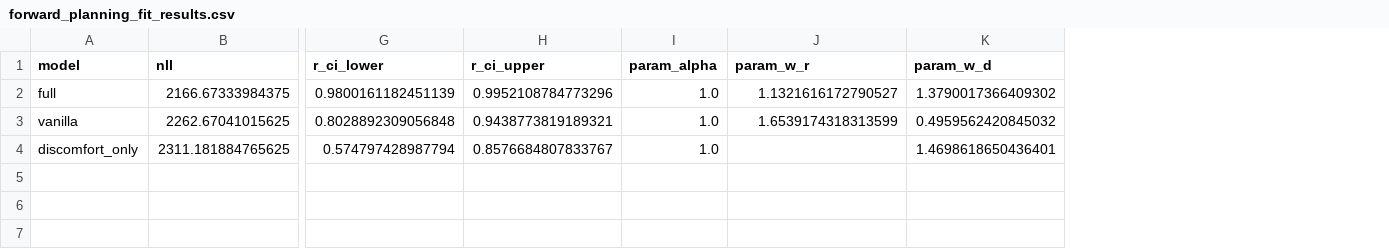
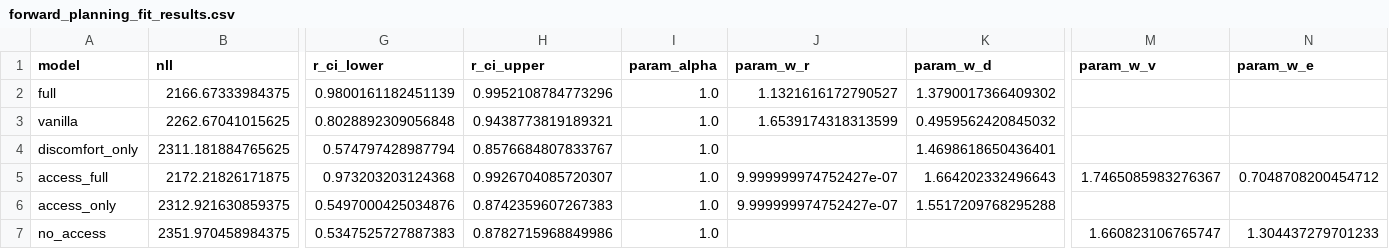
Before and after one commit to aliciamchen/sip, a CSV file: model/outputs/forward_planning_fit_results.csv, drawn as a sheet; only a part is shown, gaps mark what is left out; rows hold the shown columns only; the diff names each change by its address in the sheet, - before the commit and + after, or states it on an @@ line.

Commit message:
add access-based utility models with 3-way comparison
main utility: U = w_v·V(a|s) + w_r·access(a)·I − w_d·access(a)·(1−I) − w_e·effort(a)
variants compared: base (no_access), access only, full model
access(a) = [0, 0.3, 1, 2]

```diff
--- a/model/outputs/forward_planning_fit_results.csv
+++ b/model/outputs/forward_planning_fit_results.csv
+column M (param_w_v), empty
+column N (param_w_e), empty
+row 5: access_full | 2172.21826171875 | 0.973203203124368 | 0.9926704085720307 | 1.0 | 9.999999974752427e-07 | 1.664202332496643 | 1.7465085983276367 | 0.7048708200454712
+row 6: access_only | 2312.921630859375 | 0.5497000425034876 | 0.8742359607267383 | 1.0 | 9.999999974752427e-07 | 1.5517209768295288
+row 7: no_access | 2351.970458984375 | 0.5347525727887383 | 0.8782715968849986 | 1.0 |  |  | 1.660823106765747 | 1.304437279701233
```
Also changed, not shown: model/outputs/inverse_planning_fit_results.csv, 20 other files.
